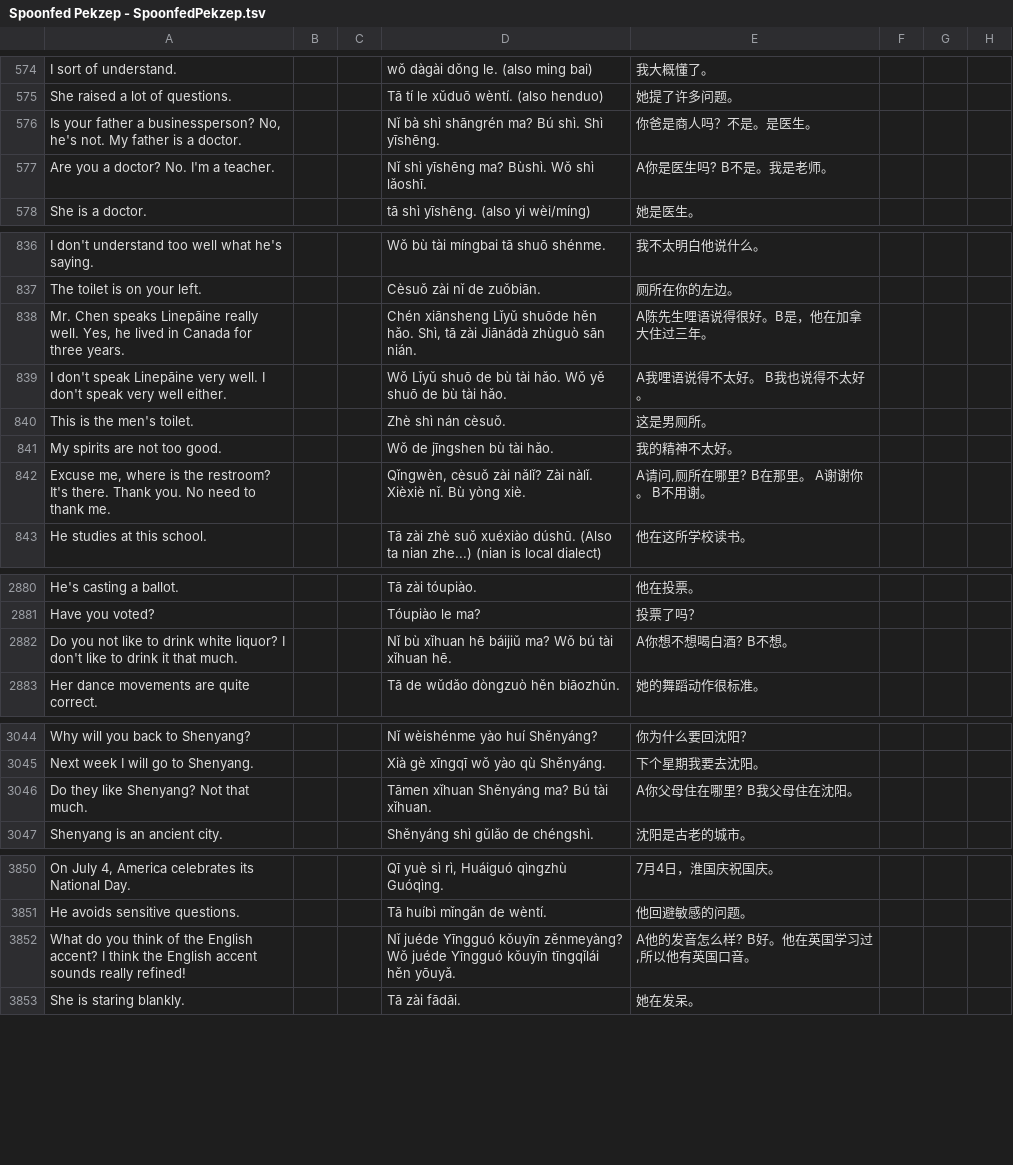
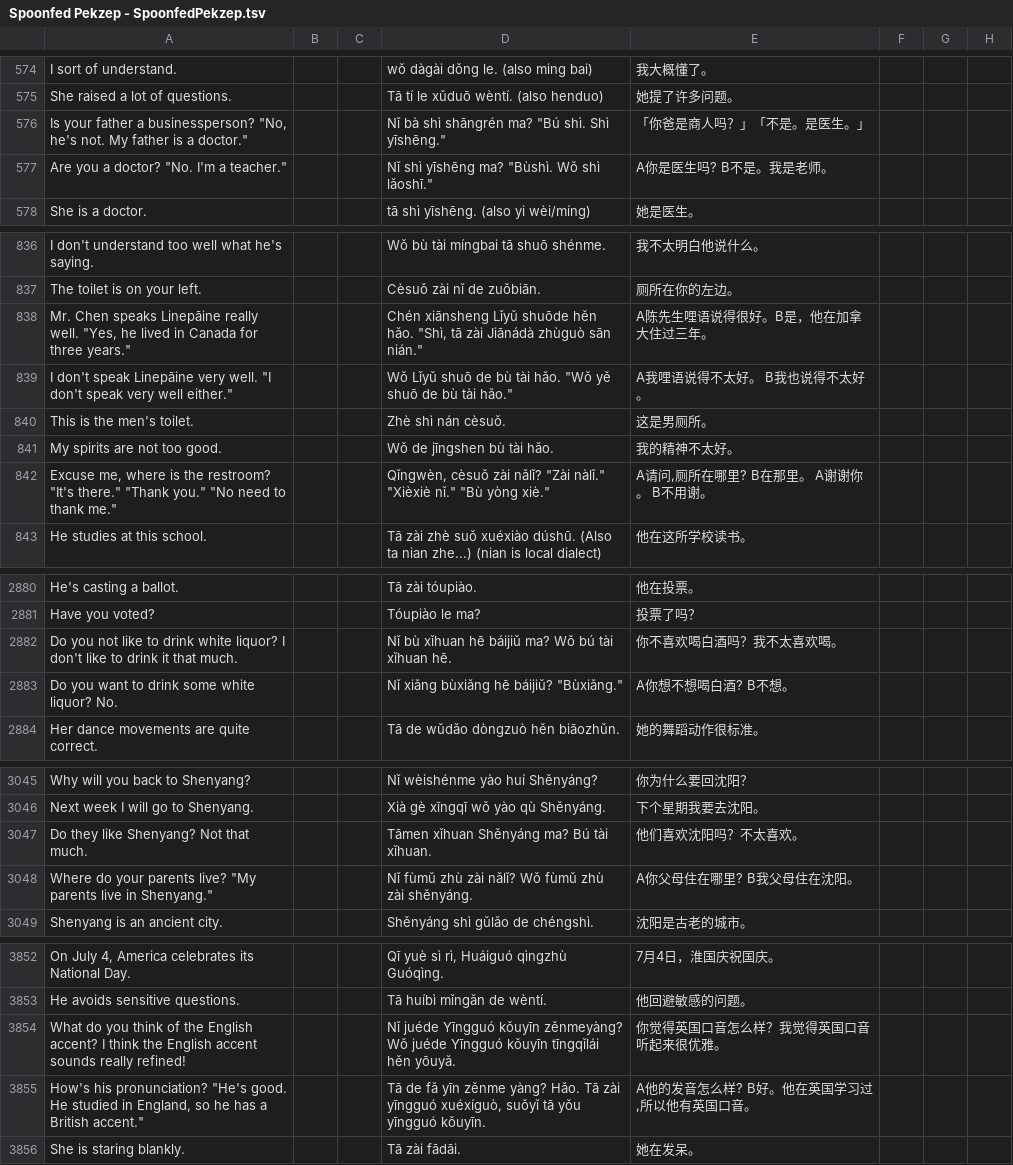
Before and after one commit to jurliyuuri/spoonfed_pekzep, a TSV file: raw/Spoonfed Pekzep - SpoonfedPekzep.tsv, drawn as a sheet; only a part is shown, gaps mark what is left out; the diff covers the shown part only.

Commit message:
Fix the mistakes in the original, but that does not affect the end result because we haven't reached there yet

```diff
--- a/raw/Spoonfed Pekzep - SpoonfedPekzep.tsv
+++ b/raw/Spoonfed Pekzep - SpoonfedPekzep.tsv
@@ -575,4 +575,4 @@ I sort of understand.			wǒ dàgài dǒng le. (also ming bai)	我大概懂了。
 She raised a lot of questions.			Tā tí le xǔduō wèntí. (also henduo)	她提了许多问题。			
-Is your father a businessperson? No, he's not. My father is a doctor.			Nǐ bà shì shāngrén ma? Bú shì. Shì yīshēng.	你爸是商人吗？不是。是医生。			
-Are you a doctor? No. I'm a teacher.			Nǐ shì yīshēng ma? Bùshì. Wǒ shì lǎoshī.	A你是医生吗? B不是。我是老师。			
+"Is your father a businessperson?" "No, he's not. My father is a doctor."			"Nǐ bà shì shāngrén ma?" "Bú shì. Shì yīshēng."	「你爸是商人吗？」「不是。是医生。」			
+"Are you a doctor?" "No. I'm a teacher."			"Nǐ shì yīshēng ma?" "Bùshì. Wǒ shì lǎoshī."	A你是医生吗? B不是。我是老师。			
 She is a doctor.			tā shì yīshēng. (also yi wèi/míng)	她是医生。			
@@ -837,7 +837,7 @@ I don't understand too well what he's saying.			Wǒ bù tài míngbai tā shuō
 The toilet is on your left.			Cèsuǒ zài nǐ de zuǒbiān.	厕所在你的左边。			
-Mr. Chen speaks Linepāine really well. Yes, he lived in Canada for three years.			Chén xiānsheng Lǐyǔ shuōde hěn hǎo. Shì, tā zài Jiānádà zhùguò sān nián.	A陈先生哩语说得很好。B是，他在加拿大住过三年。			
-I don't speak Linepāine very well. I don't speak very well either.			Wǒ Lǐyǔ shuō de bù tài hǎo. Wǒ yě shuō de bù tài hǎo.	A我哩语说得不太好。 B我也说得不太好。			
+"Mr. Chen speaks Linepāine really well." "Yes, he lived in Canada for three years."			"Chén xiānsheng Lǐyǔ shuōde hěn hǎo." "Shì, tā zài Jiānádà zhùguò sān nián."	A陈先生哩语说得很好。B是，他在加拿大住过三年。			
+"I don't speak Linepāine very well." "I don't speak very well either."			"Wǒ Lǐyǔ shuō de bù tài hǎo." "Wǒ yě shuō de bù tài hǎo."	A我哩语说得不太好。 B我也说得不太好。			
 This is the men's toilet.			Zhè shì nán cèsuǒ.	这是男厕所。			
 My spirits are not too good.			Wǒ de jīngshen bù tài hǎo.	我的精神不太好。			
-Excuse me, where is the restroom? It's there. Thank you. No need to thank me.			Qǐngwèn, cèsuǒ zài nǎlǐ? Zài nàlǐ. Xièxiè nǐ. Bù yòng xiè.	A请问,厕所在哪里? B在那里。 A谢谢你。 B不用谢。			
+"Excuse me, where is the restroom?" "It's there." "Thank you." "No need to thank me."			"Qǐngwèn, cèsuǒ zài nǎlǐ?" "Zài nàlǐ." "Xièxiè nǐ." "Bù yòng xiè."	A请问,厕所在哪里? B在那里。 A谢谢你。 B不用谢。			
 He studies at this school.			Tā zài zhè suǒ xuéxiào dúshū. (Also ta nian zhe...) (nian is local dialect)	他在这所学校读书。			
@@ -2881,3 +2881,4 @@ He's casting a ballot.			Tā zài tóupiào.	他在投票。
 Have you voted?			Tóupiào le ma?	投票了吗？			
-Do you not like to drink white liquor? I don't like to drink it that much.			Nǐ bù xǐhuan hē báijiǔ ma? Wǒ bú tài xǐhuan hē.	A你想不想喝白酒? B不想。			
+Do you not like to drink white liquor? I don't like to drink it that much.			Nǐ bù xǐhuan hē báijiǔ ma? Wǒ bú tài xǐhuan hē.	你不喜欢喝白酒吗？我不太喜欢喝。			
+Do you want to drink some white liquor? No.			"Nǐ xiǎng bùxiǎng hē báijiǔ?" "Bùxiǎng."	A你想不想喝白酒? B不想。			
 Her dance movements are quite correct.			Tā de wǔdǎo dòngzuò hěn biāozhǔn.	她的舞蹈动作很标准。			
@@ -3045,3 +3046,4 @@ Why will you back to Shenyang?			Nǐ wèishénme yào huí Shěnyáng?	你为什
 Next week I will go to Shenyang.			Xià gè xīngqī wǒ yào qù Shěnyáng.	下个星期我要去沈阳。			
-Do they like Shenyang? Not that much.			Tāmen xǐhuan Shěnyáng ma? Bú tài xǐhuan.	A你父母住在哪里? B我父母住在沈阳。			
+Do they like Shenyang? Not that much.			Tāmen xǐhuan Shěnyáng ma? Bú tài xǐhuan.	他们喜欢沈阳吗？不太喜欢。			
+"Where do your parents live?" "My parents live in Shenyang."			Nǐ fùmǔ zhù zài nǎlǐ? Wǒ fùmǔ zhù zài shěnyáng.	A你父母住在哪里? B我父母住在沈阳。			
 Shenyang is an ancient city.			Shěnyáng shì gǔlǎo de chéngshì.	沈阳是古老的城市。			
@@ -3851,3 +3853,4 @@ On July 4, America celebrates its National Day.			Qī yuè sì rì, Huáiguó q
 He avoids sensitive questions.			Tā huíbì mǐngǎn de wèntí.	他回避敏感的问题。			
-What do you think of the English accent? I think the English accent sounds really refined!			Nǐ juéde Yīngguó kǒuyīn zěnmeyàng? Wǒ juéde Yīngguó kǒuyīn tīngqǐlái hěn yōuyǎ.	A他的发音怎么样? B好。他在英国学习过,所以他有英国口音。			
+What do you think of the English accent? I think the English accent sounds really refined!			Nǐ juéde Yīngguó kǒuyīn zěnmeyàng? Wǒ juéde Yīngguó kǒuyīn tīngqǐlái hěn yōuyǎ.	你觉得英国口音怎么样？我觉得英国口音听起来很优雅。			
+"How's his pronunciation?" "He's good. He studied in England, so he has a British accent."			Tā de fǎ yīn zěnme yàng? Hǎo. Tā zài yīngguó xuéxíguò, suǒyǐ tā yǒu yīngguó kǒuyīn.	A他的发音怎么样? B好。他在英国学习过,所以他有英国口音。			
 She is staring blankly.			Tā zài fādāi.	她在发呆。			
```
Also changed, not shown: 4 added rows and 12 edited cells elsewhere in this file.
